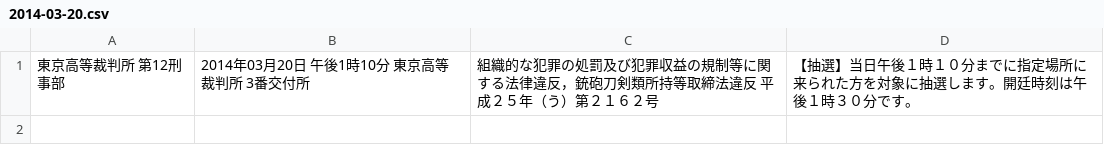
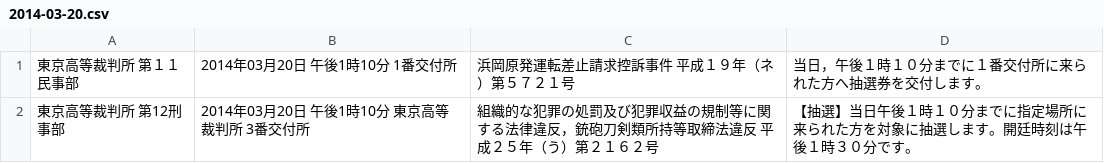
Before and after one commit to wktk/botyo_koufu, a CSV file: data/6/2014-03-20.csv, drawn as a sheet.

```diff
--- a/data/6/2014-03-20.csv
+++ b/data/6/2014-03-20.csv
@@ -1 +1,2 @@
+東京高等裁判所　　第１１民事部,2014年03月20日　午後1時10分　1番交付所,浜岡原発運転差止請求控訴事件　平成１９年（ネ）第５７２１号,当日，午後１時１０分までに１番交付所に来られた方へ抽選券を交付します。
 東京高等裁判所　　第12刑事部,2014年03月20日　午後1時10分　東京高等裁判所　3番交付所,組織的な犯罪の処罰及び犯罪収益の規制等に関する法律違反，銃砲刀剣類所持等取締法違反　平成２５年（う）第２１６２号,【抽選】当日午後１時１０分までに指定場所に来られた方を対象に抽選します。開廷時刻は午後１時３０分です。
```
Also changed, not shown: 1 other file.
